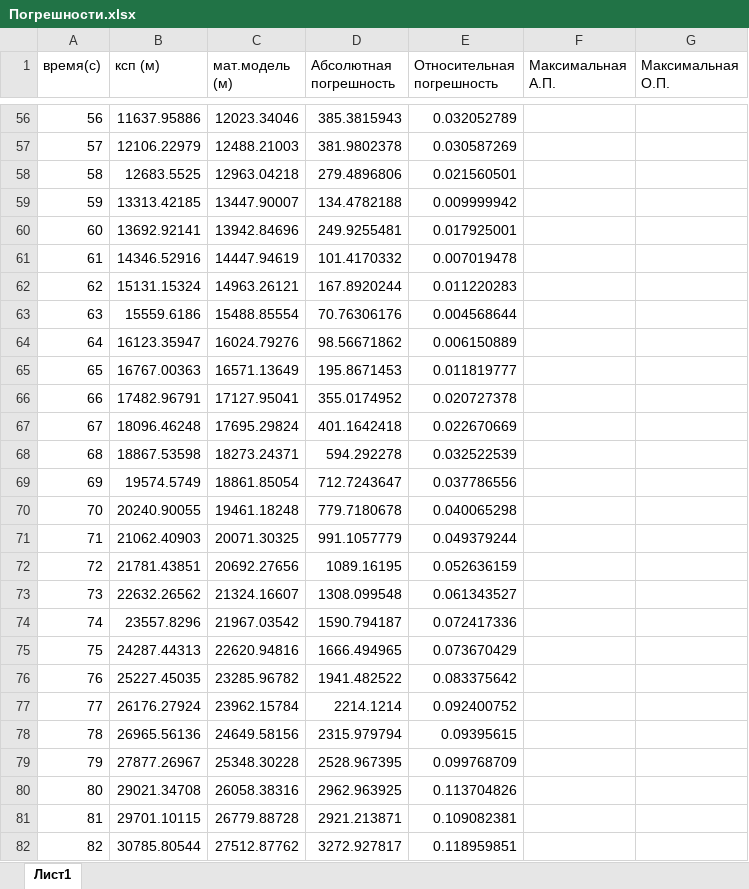
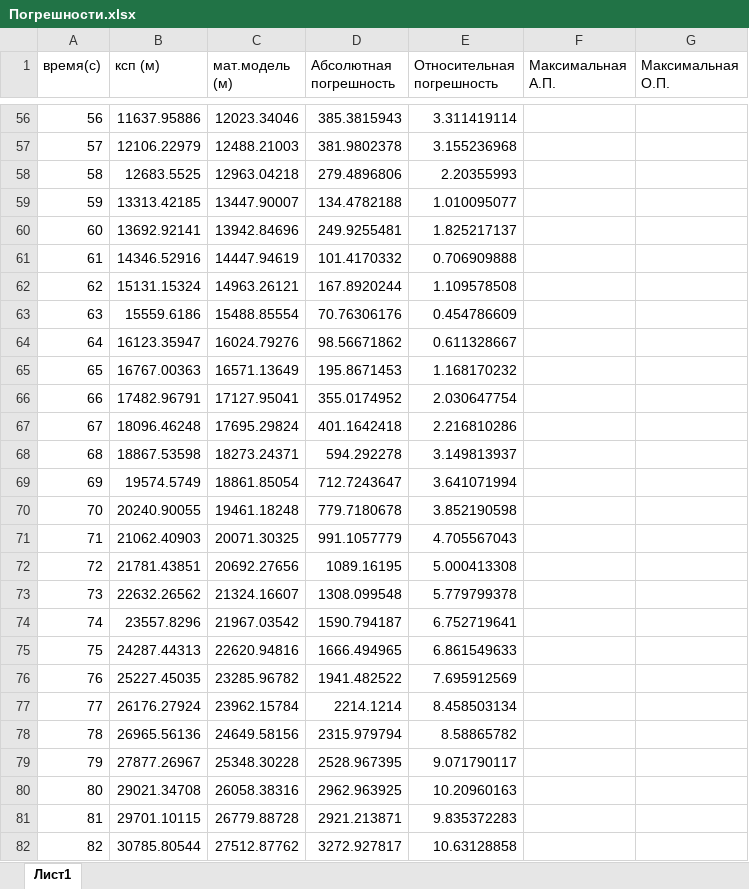
Before and after one commit to reynn211/Kondor, an Excel workbook: Погрешности.xlsx, sheet Лист1, drawn as a sheet; only a part is shown, gaps mark what is left out; values as stored, in another font and other column widths than the file's, no borders; the diff covers the shown part only; the diff names each change by its address in the sheet, - before the commit and + after, or states it on an @@ line.

```diff
--- a/Погрешности.xlsx (sheet Лист1)
+++ b/Погрешности.xlsx (sheet Лист1)
-E56 (Относительная погрешность): 0.032052789
+E56 (Относительная погрешность): 3.311419114
-E57 (Относительная погрешность): 0.030587269
+E57 (Относительная погрешность): 3.155236968
-E58 (Относительная погрешность): 0.021560501
+E58 (Относительная погрешность): 2.20355993
-E59 (Относительная погрешность): 0.009999942
+E59 (Относительная погрешность): 1.010095077
-E60 (Относительная погрешность): 0.017925001
+E60 (Относительная погрешность): 1.825217137
-E61 (Относительная погрешность): 0.007019478
+E61 (Относительная погрешность): 0.706909888
-E62 (Относительная погрешность): 0.011220283
+E62 (Относительная погрешность): 1.109578508
-E63 (Относительная погрешность): 0.004568644
+E63 (Относительная погрешность): 0.454786609
-E64 (Относительная погрешность): 0.006150889
+E64 (Относительная погрешность): 0.611328667
-E65 (Относительная погрешность): 0.011819777
+E65 (Относительная погрешность): 1.168170232
-E66 (Относительная погрешность): 0.020727378
+E66 (Относительная погрешность): 2.030647754
-E67 (Относительная погрешность): 0.022670669
+E67 (Относительная погрешность): 2.216810286
-E68 (Относительная погрешность): 0.032522539
+E68 (Относительная погрешность): 3.149813937
-E69 (Относительная погрешность): 0.037786556
+E69 (Относительная погрешность): 3.641071994
-E70 (Относительная погрешность): 0.040065298
+E70 (Относительная погрешность): 3.852190598
-E71 (Относительная погрешность): 0.049379244
+E71 (Относительная погрешность): 4.705567043
-E72 (Относительная погрешность): 0.052636159
+E72 (Относительная погрешность): 5.000413308
-E73 (Относительная погрешность): 0.061343527
+E73 (Относительная погрешность): 5.779799378
-E74 (Относительная погрешность): 0.072417336
+E74 (Относительная погрешность): 6.752719641
-E75 (Относительная погрешность): 0.073670429
+E75 (Относительная погрешность): 6.861549633
-E76 (Относительная погрешность): 0.083375642
+E76 (Относительная погрешность): 7.695912569
-E77 (Относительная погрешность): 0.092400752
+E77 (Относительная погрешность): 8.458503134
-E78 (Относительная погрешность): 0.09395615
+E78 (Относительная погрешность): 8.58865782
-E79 (Относительная погрешность): 0.099768709
+E79 (Относительная погрешность): 9.071790117
-E80 (Относительная погрешность): 0.113704826
+E80 (Относительная погрешность): 10.20960163
-E81 (Относительная погрешность): 0.109082381
+E81 (Относительная погрешность): 9.835372283
-E82 (Относительная погрешность): 0.118959851
+E82 (Относительная погрешность): 10.63128858
```
Also changed, not shown: 237 edited cells elsewhere in this sheet.
